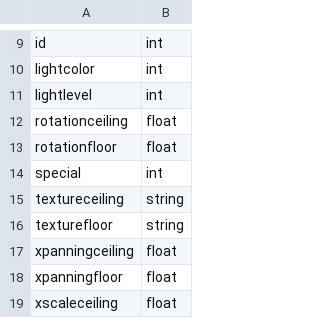
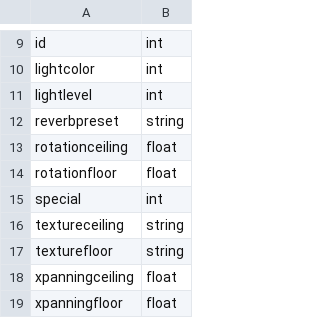
Before and after one commit to biwa/engine-udmf-support, a CSV file: csv/edge-classic-sector.csv, drawn as a sheet; only a part is shown, gaps mark what is left out; the shorter side is filled out with more unchanged rows.

```diff
--- a/csv/edge-classic-sector.csv
+++ b/csv/edge-classic-sector.csv
@@ -11,2 +11,3 @@ lightcolor;int
 lightlevel;int
+reverbpreset;string
 rotationceiling;float
```
Also changed, not shown: csv/gzdoom-linedef.csv, csv/gzdoom-sector.csv, 3 other files.
